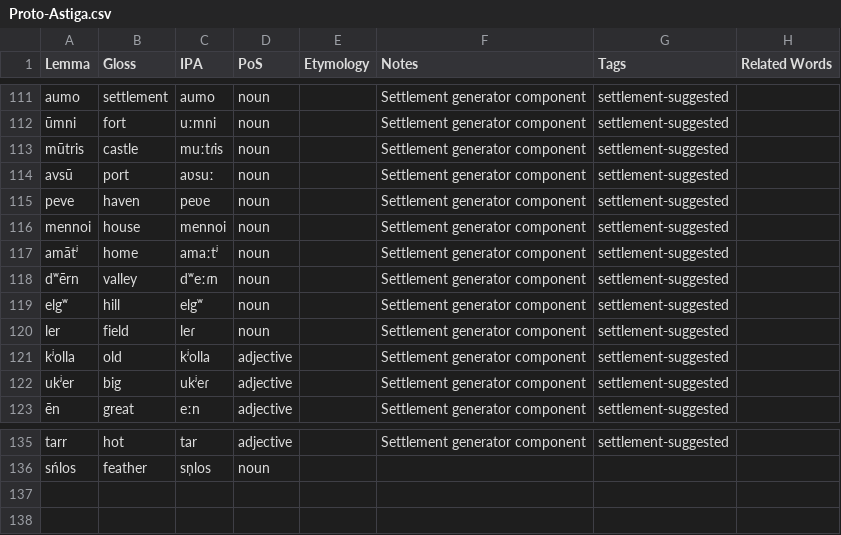
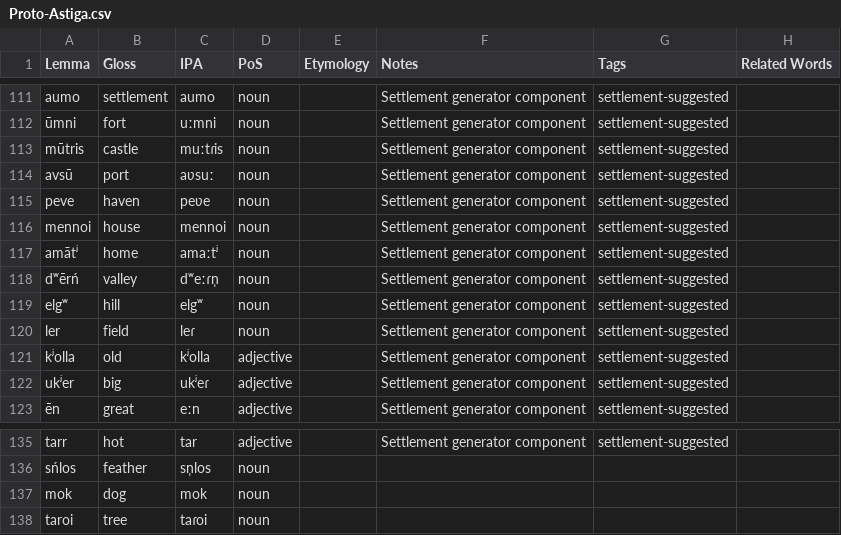
Before and after one commit to sera-phie/comana, a CSV file: lang/Proto-Astiga/Proto-Astiga.csv, drawn as a sheet; only a part is shown, gaps mark what is left out.

```diff
--- a/lang/Proto-Astiga/Proto-Astiga.csv
+++ b/lang/Proto-Astiga/Proto-Astiga.csv
@@ -117,3 +117,3 @@ mennoi,house,mennoi,noun,,Settlement generator component,settlement-suggested,
 amātʲ,home,amaːtʲ,noun,,Settlement generator component,settlement-suggested,
-dʷērn,valley,dʷeːɾn,noun,,Settlement generator component,settlement-suggested,
+dʷērń,valley,dʷeːɾn̩,noun,,Settlement generator component,settlement-suggested,
 elgʷ,hill,elgʷ,noun,,Settlement generator component,settlement-suggested,
@@ -136 +136,3 @@ tarr,hot,tar,adjective,,Settlement generator component,settlement-suggested,
 sńlos,feather,sn̩los,noun,,,,
+mok,dog,mok,noun,,,,
+taroi,tree,taɾoi,noun,,,,
```
Also changed, not shown: 9 other files.
